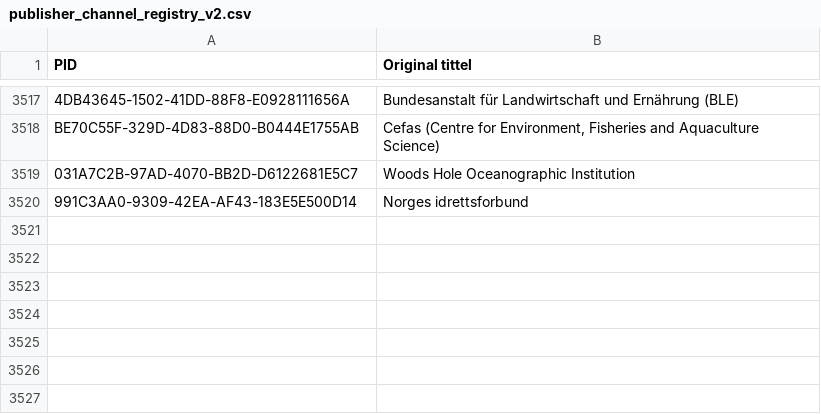
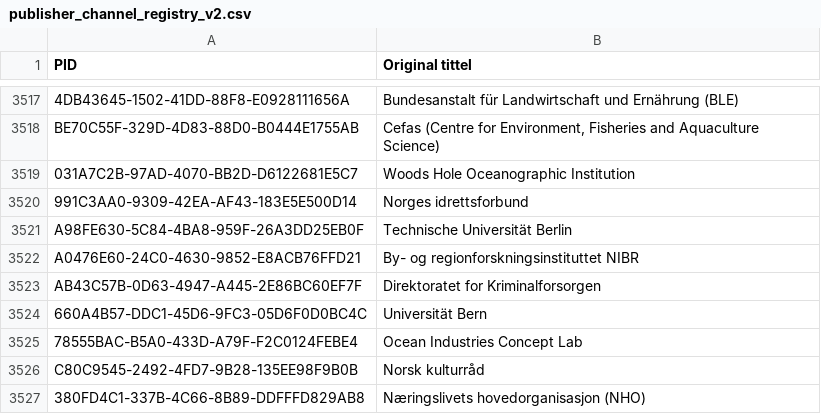
Before and after one commit to BIBSYSDEV/nva-brage-migration, a CSV file: src/main/resources/publisher_channel_registry_v2.csv, drawn as a sheet; only a part is shown, gaps mark what is left out; the diff names each change by its address in the sheet, - before the commit and + after, or states it on an @@ line.

Commit message:
Update publisher_channel_registry_v2.csv

```diff
--- a/src/main/resources/publisher_channel_registry_v2.csv
+++ b/src/main/resources/publisher_channel_registry_v2.csv
+row 3521: A98FE630-5C84-4BA8-959F-26A3DD25EB0F | Technische Universität Berlin
+row 3522: A0476E60-24C0-4630-9852-E8ACB76FFD21 | By- og regionforskningsinstituttet NIBR
+row 3523: AB43C57B-0D63-4947-A445-2E86BC60EF7F | Direktoratet for Kriminalforsorgen
+row 3524: 660A4B57-DDC1-45D6-9FC3-05D6F0D0BC4C | Universität Bern
+row 3525: 78555BAC-B5A0-433D-A79F-F2C0124FEBE4 | Ocean Industries Concept Lab
+row 3526: C80C9545-2492-4FD7-9B28-135EE98F9B0B | Norsk kulturråd
+row 3527: 380FD4C1-337B-4C66-8B89-DDFFFD829AB8 | Næringslivets hovedorganisasjon (NHO)
```
